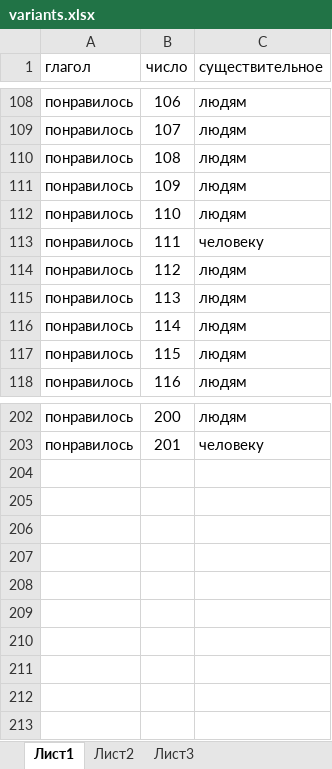
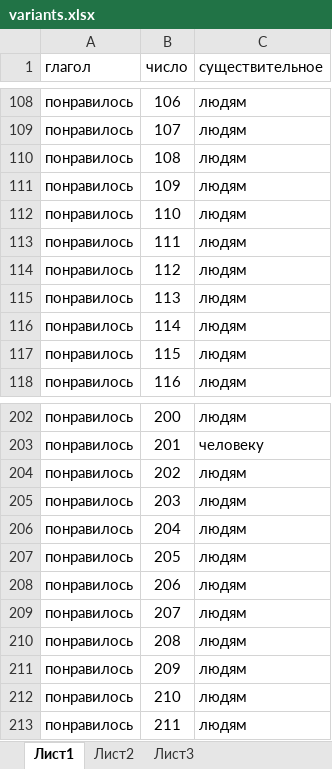
Before and after one commit to AnleList/Kotlin-homework2, an Excel workbook: src/main/kotlin/ru/netology/peopleOrPeopls/variants.xlsx, sheet Лист1, drawn as a sheet; only a part is shown, gaps mark what is left out; values as stored, in another font and other column widths than the file's, no borders; the diff names each change by its address in the sheet, - before the commit and + after, or states it on an @@ line.

Commit message:
Изменил чтобы 111 и все числа оконч на 11 - людям

```diff
--- a/src/main/kotlin/ru/netology/peopleOrPeopls/variants.xlsx (sheet Лист1)
+++ b/src/main/kotlin/ru/netology/peopleOrPeopls/variants.xlsx (sheet Лист1)
-C113 (существительное): человеку
+C113 (существительное): людям
+row 204: понравилось | 202 | людям
+row 205: понравилось | 203 | людям
+row 206: понравилось | 204 | людям
+row 207: понравилось | 205 | людям
+row 208: понравилось | 206 | людям
+row 209: понравилось | 207 | людям
+row 210: понравилось | 208 | людям
+row 211: понравилось | 209 | людям
+row 212: понравилось | 210 | людям
+row 213: понравилось | 211 | людям
```
Also changed, not shown: 1 other file.
